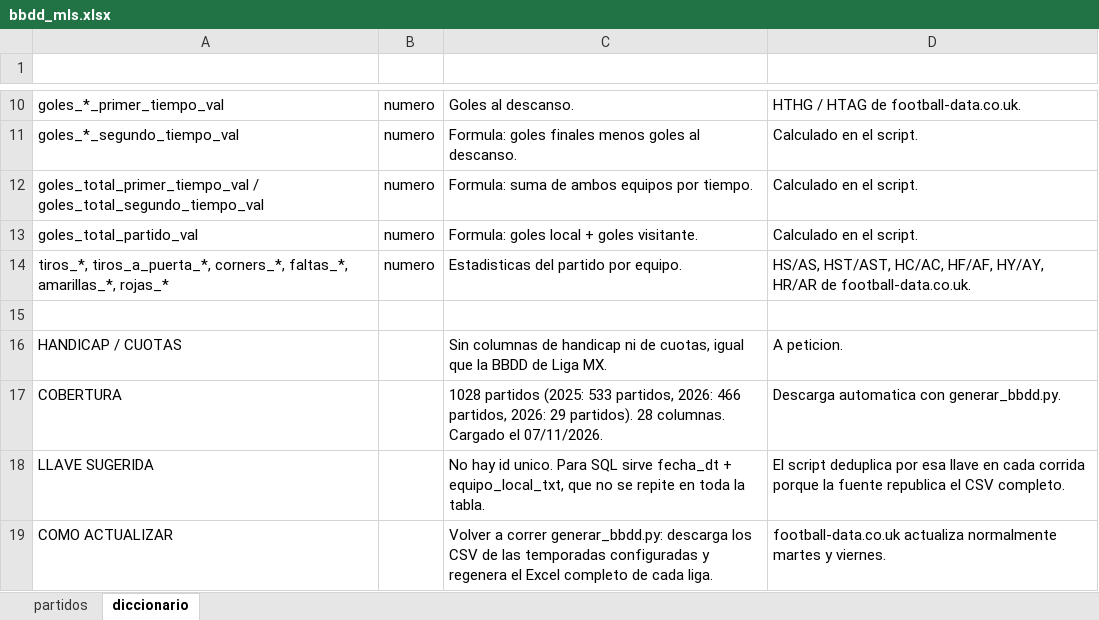
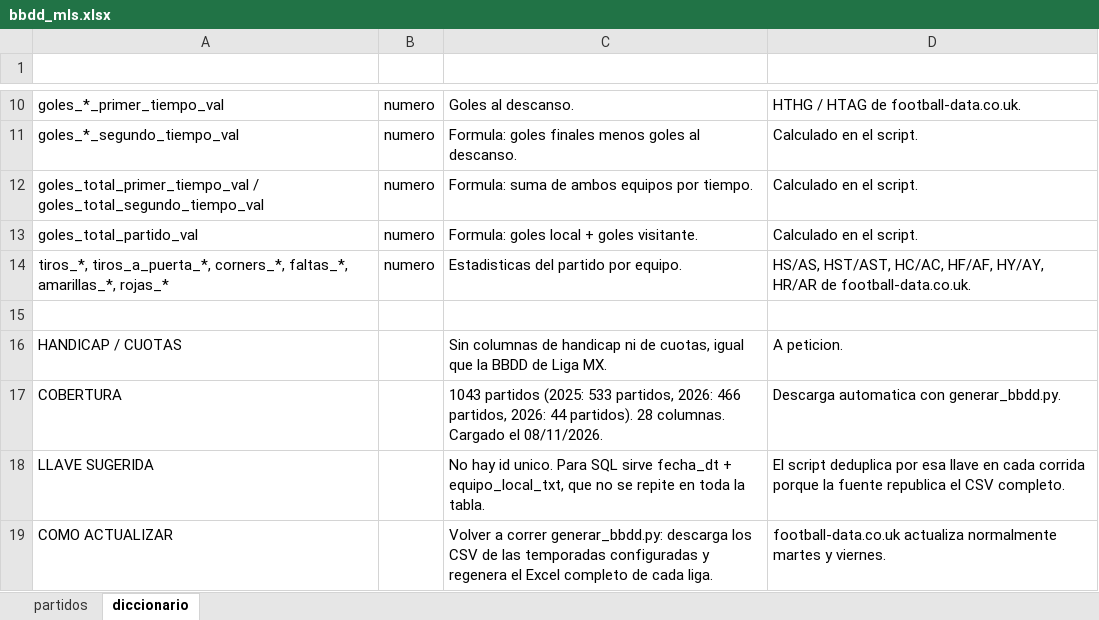
Before and after one commit to Erixfer98/laliga-modelo, an Excel workbook: datos/bbdd_mls.xlsx, sheet diccionario, drawn as a sheet; only a part is shown, gaps mark what is left out; values as stored, in another font and other column widths than the file's, no borders; the diff names each change by its address in the sheet, - before the commit and + after, or states it on an @@ line.

```diff
--- a/datos/bbdd_mls.xlsx (sheet diccionario)
+++ b/datos/bbdd_mls.xlsx (sheet diccionario)
-C17 (definicion): 1028 partidos (2025: 533 partidos, 2026: 466 partidos, 2026: 29 partidos). 28 columnas. Cargado el 07/11/2026.
+C17 (definicion): 1043 partidos (2025: 533 partidos, 2026: 466 partidos, 2026: 44 partidos). 28 columnas. Cargado el 08/11/2026.
```
Also changed, not shown: sheet partidos, datos/bbdd_brasileirao.xlsx, datos/bbdd_champions.xlsx, 13 other files.
